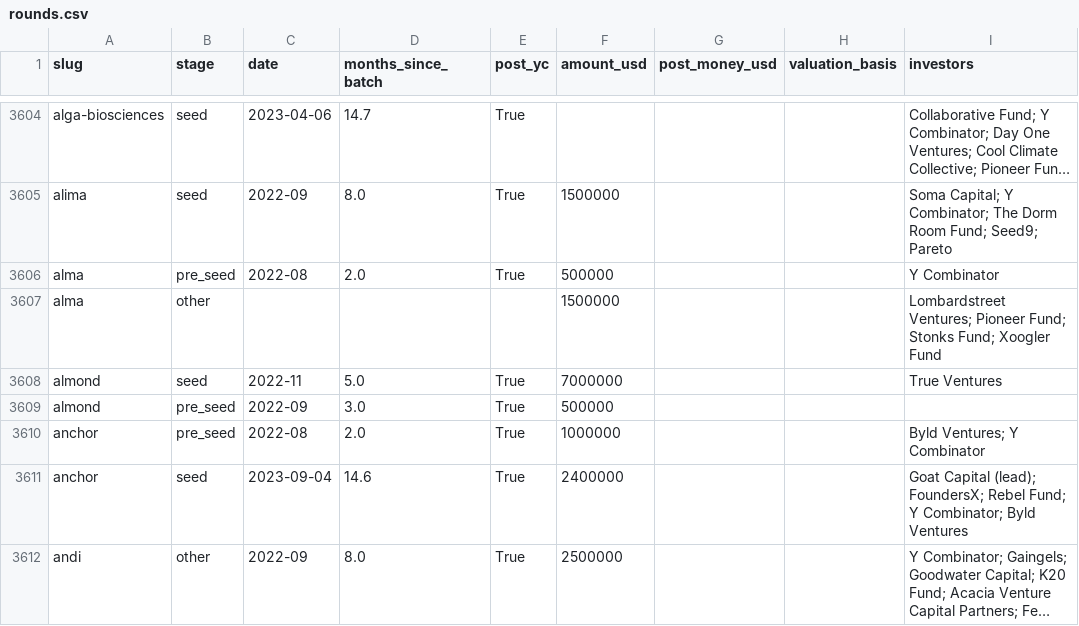
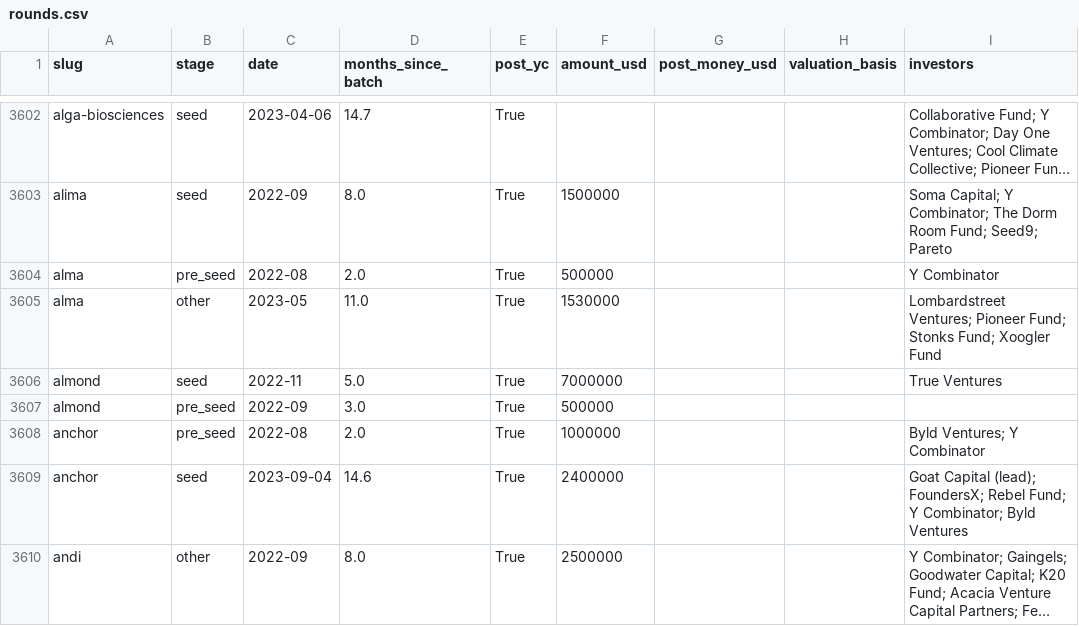
Before and after one commit to edison16a/yc-startup-life, a CSV file: data/rounds.csv, drawn as a sheet; only a part is shown, gaps mark what is left out; long unchanged cells end in …; addresses are those after the commit; the diff covers the shown part only; the diff names each change by its address in the sheet, - before the commit and + after, or states it on an @@ line.

```diff
--- a/data/rounds.csv
+++ b/data/rounds.csv
-C3605 (date): (empty)
+C3605 (date): 2023-05
-D3605 (months_since_batch): (empty)
+D3605 (months_since_batch): 11.0
-E3605 (post_yc): (empty)
+E3605 (post_yc): True
-F3605 (amount_usd): 1500000
+F3605 (amount_usd): 1530000
```
Also changed, not shown: 6 added rows and 4 removed rows elsewhere in this file, 15 other files.
